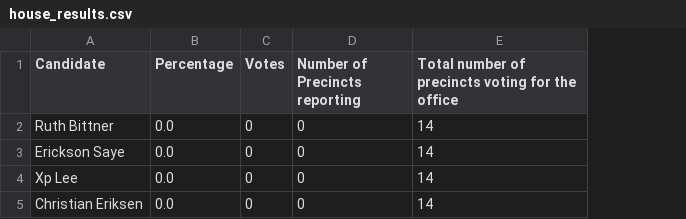
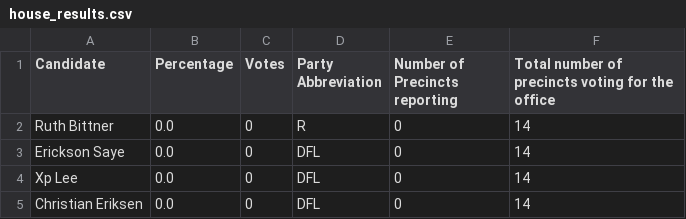
Before and after one commit to sahanjournal/primary-results-2025, a CSV file: data/house_results.csv, drawn as a sheet; the diff names each change by its address in the sheet, - before the commit and + after, or states it on an @@ line.

```diff
--- a/data/house_results.csv
+++ b/data/house_results.csv
+column D (Party Abbreviation), rows 2-5: R | DFL | DFL | DFL
```
Also changed, not shown: 1 other file.
